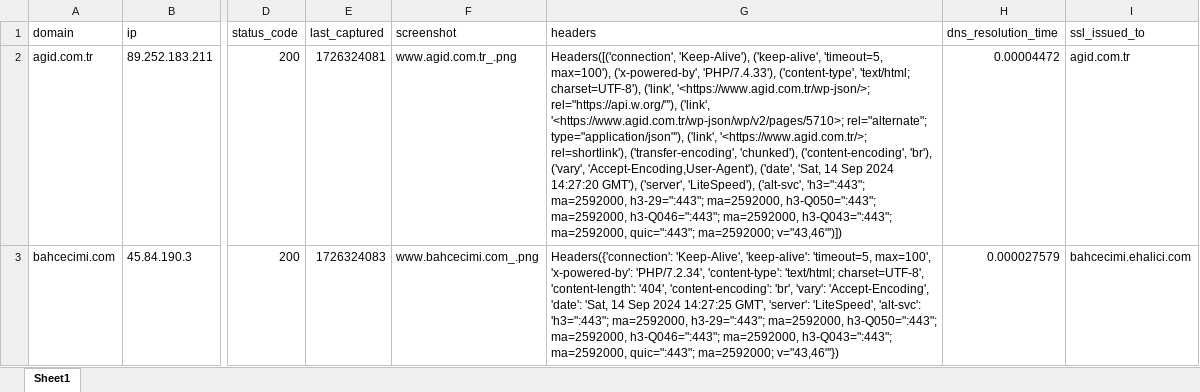
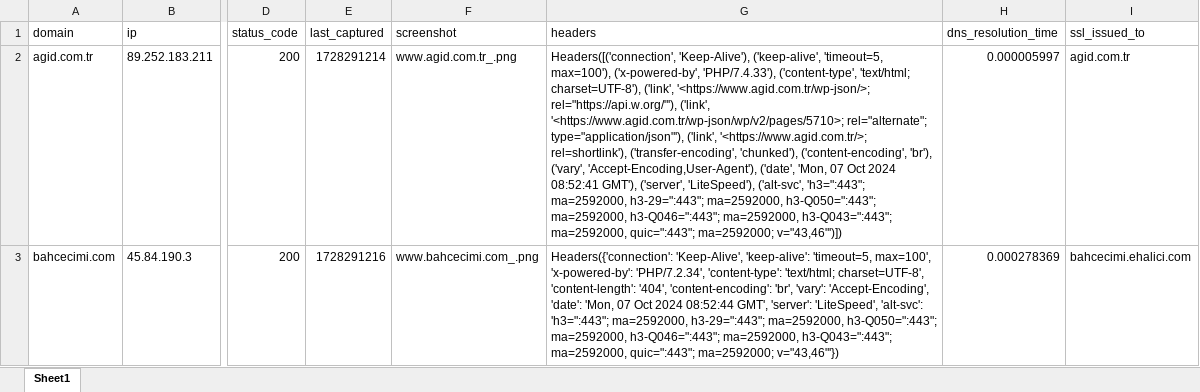
Before and after one commit to Great0S/SiteSentinel, an Excel workbook: app/website_monitor/domainler.xlsx, sheet Sheet1, drawn as a sheet; only a part is shown, gaps mark what is left out; values as stored, in another font and other column widths than the file's, no cell formats; the diff covers the shown part only; the diff names each change by its address in the sheet, - before the commit and + after, or states it on an @@ line.

```diff
--- a/app/website_monitor/domainler.xlsx (sheet Sheet1)
+++ b/app/website_monitor/domainler.xlsx (sheet Sheet1)
-E2 (last_captured): 1726324081
+E2 (last_captured): 1728291214
-G2 (headers): …'Accept-Encoding,User-Agent'), ('date', 'Sat, 14 Sep 2024 14:27:20 GMT'), ('server',…
+G2 (headers): …'Accept-Encoding,User-Agent'), ('date', 'Mon, 07 Oct 2024 08:52:41 GMT'), ('server',…
-H2 (dns_resolution_time): 0.00004472
+H2 (dns_resolution_time): 0.000005997
-E3 (last_captured): 1726324083
+E3 (last_captured): 1728291216
-G3 (headers): …'Accept-Encoding', 'date': 'Sat, 14 Sep 2024 14:27:25 GMT', 'server':…
+G3 (headers): …'Accept-Encoding', 'date': 'Mon, 07 Oct 2024 08:52:44 GMT', 'server':…
-H3 (dns_resolution_time): 0.000027579
+H3 (dns_resolution_time): 0.000278369
```
Also changed, not shown: 865 edited cells elsewhere in this sheet, cell formats, 1 other file.
